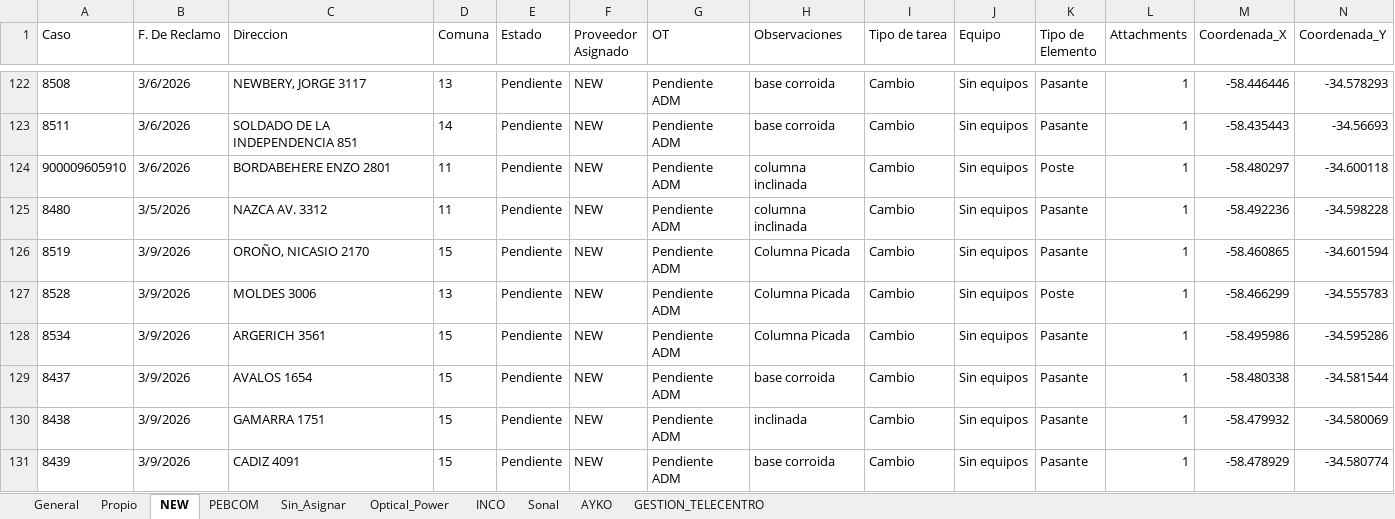
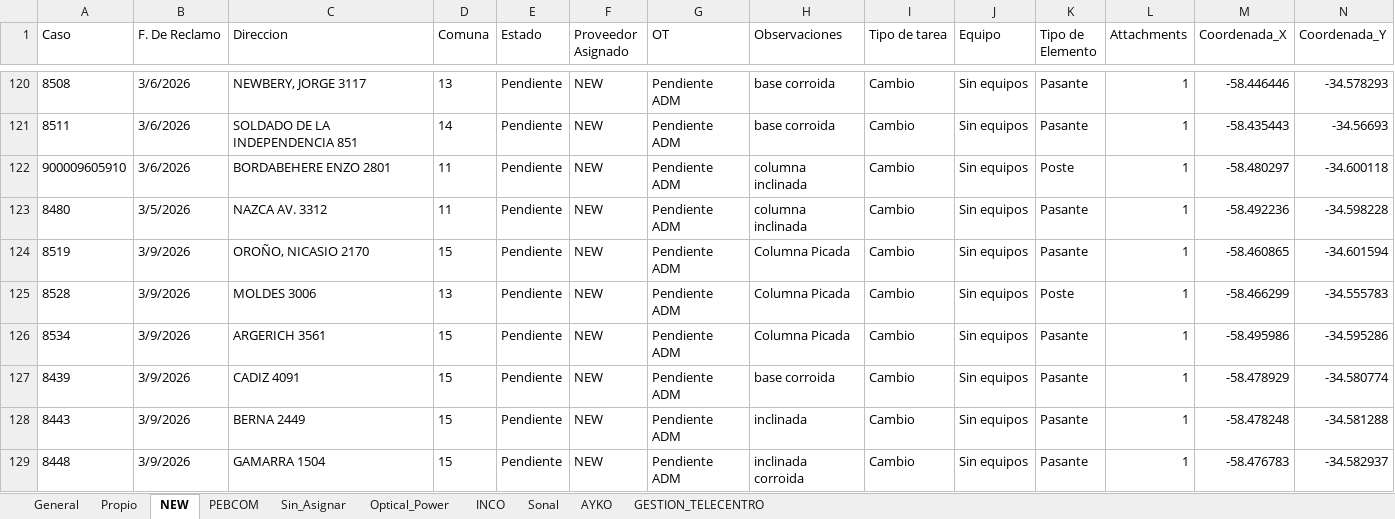
Before and after one commit to gestiondereclamosteco/pendientes_mantenimiento, an Excel workbook: mapa_interactivo.xlsx, sheet NEW, drawn as a sheet; only a part is shown, gaps mark what is left out; the shorter side is filled out with more unchanged rows; values as stored, in another font and other column widths than the file's, no borders; rows hold the shown columns only; the diff covers the shown part only; the diff names each change by its address in the sheet, - before the commit and + after, or states it on an @@ line.

```diff
--- a/mapa_interactivo.xlsx (sheet NEW)
+++ b/mapa_interactivo.xlsx (sheet NEW)
-row 129: 8437 | 3/9/2026 | AVALOS 1654 | 15 | Pendiente | NEW | Pendiente ADM | base corroida | Cambio | Sin equipos | Pasante | 1 | -58.480338 | -34.581544
-row 130: 8438 | 3/9/2026 | GAMARRA 1751 | 15 | Pendiente | NEW | Pendiente ADM | inclinada | Cambio | Sin equipos | Pasante | 1 | -58.479932 | -34.580069
```
Also changed, not shown: 7 removed rows elsewhere in this sheet, sheet General, sheet Sin_Asignar, 1 other file.
